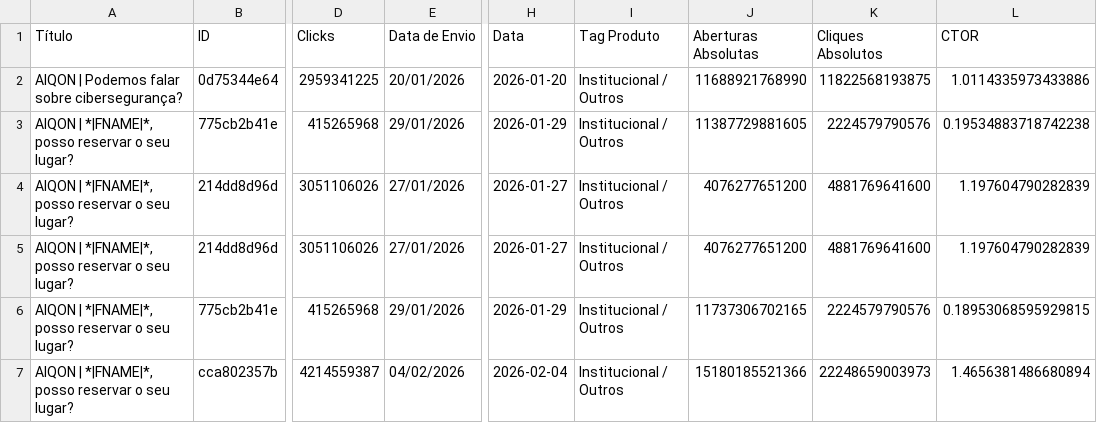
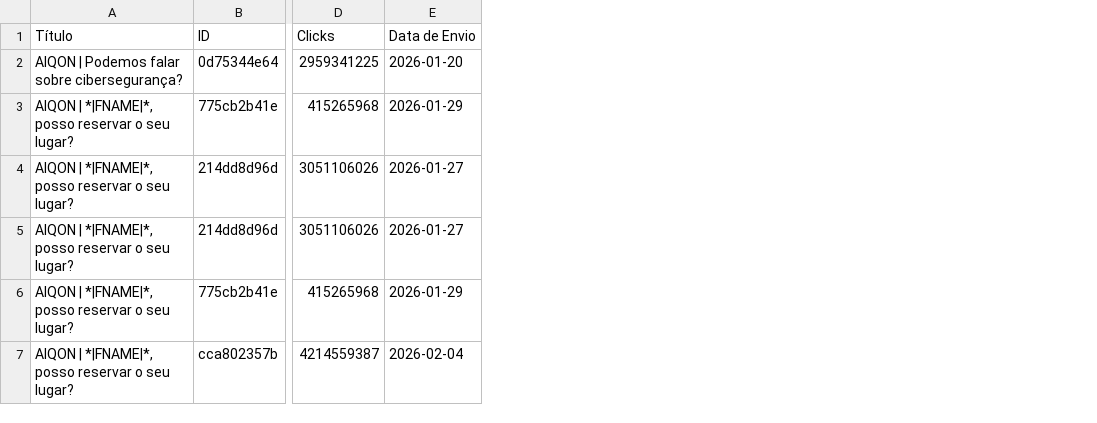
Before and after one commit to m4ik-crtl/indicadores-2026, a CSV file: dataset/mailchimp_clean.csv, drawn as a sheet; only a part is shown, gaps mark what is left out; the diff names each change by its address in the sheet, - before the commit and + after, or states it on an @@ line.

```diff
--- a/dataset/mailchimp_clean.csv
+++ b/dataset/mailchimp_clean.csv
-column H (Data), rows 2-7: 2026-01-20 | 2026-01-29 | 2026-01-27 | 2026-01-27 | 2026-01-29 | 2026-02-04
-column I (Tag Produto), rows 2-7: all Institucional / Outros
-column J (Aberturas Absolutas), rows 2-7: 11688921768990 | 11387729881605 | 4076277651200 | 4076277651200 | 11737306702165 | 15180185521366
-column K (Cliques Absolutos), rows 2-7: 11822568193875 | 2224579790576 | 4881769641600 | 4881769641600 | 2224579790576 | 22248659003973
-column L (CTOR), rows 2-7: 1.0114335973433886 | 0.19534883718742238 | 1.197604790282839 | 1.197604790282839 | 0.18953068595929815 | 1.4656381486680894
-E2 (Data de Envio): 20/01/2026
+E2 (Data de Envio): 2026-01-20
-E3 (Data de Envio): 29/01/2026
+E3 (Data de Envio): 2026-01-29
-E4:E5 (Data de Envio): 27/01/2026
+E4:E5 (Data de Envio): 2026-01-27
-E6 (Data de Envio): 29/01/2026
+E6 (Data de Envio): 2026-01-29
-E7 (Data de Envio): 04/02/2026
+E7 (Data de Envio): 2026-02-04
```
Also changed, not shown: dataset/blog_clean.csv, dataset/linkedin_clean.csv, 1 other file.
